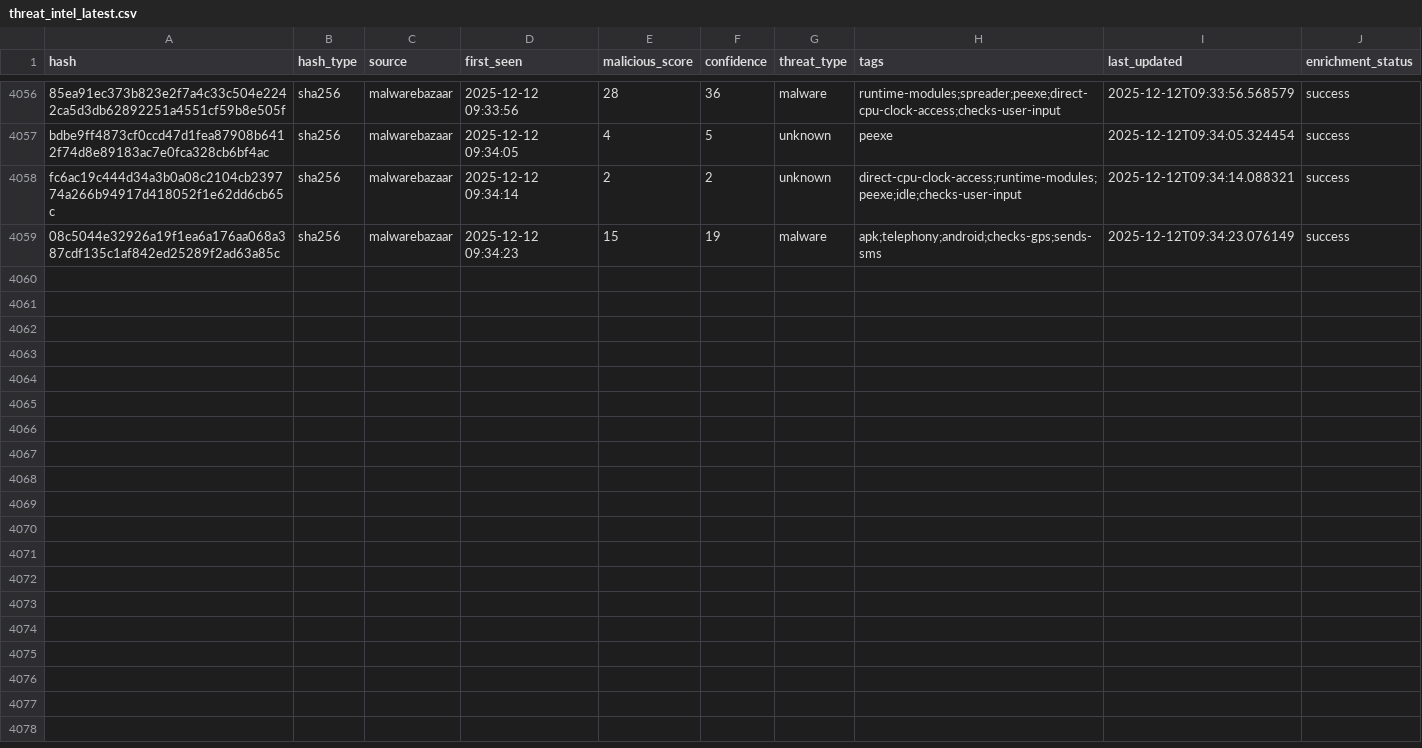
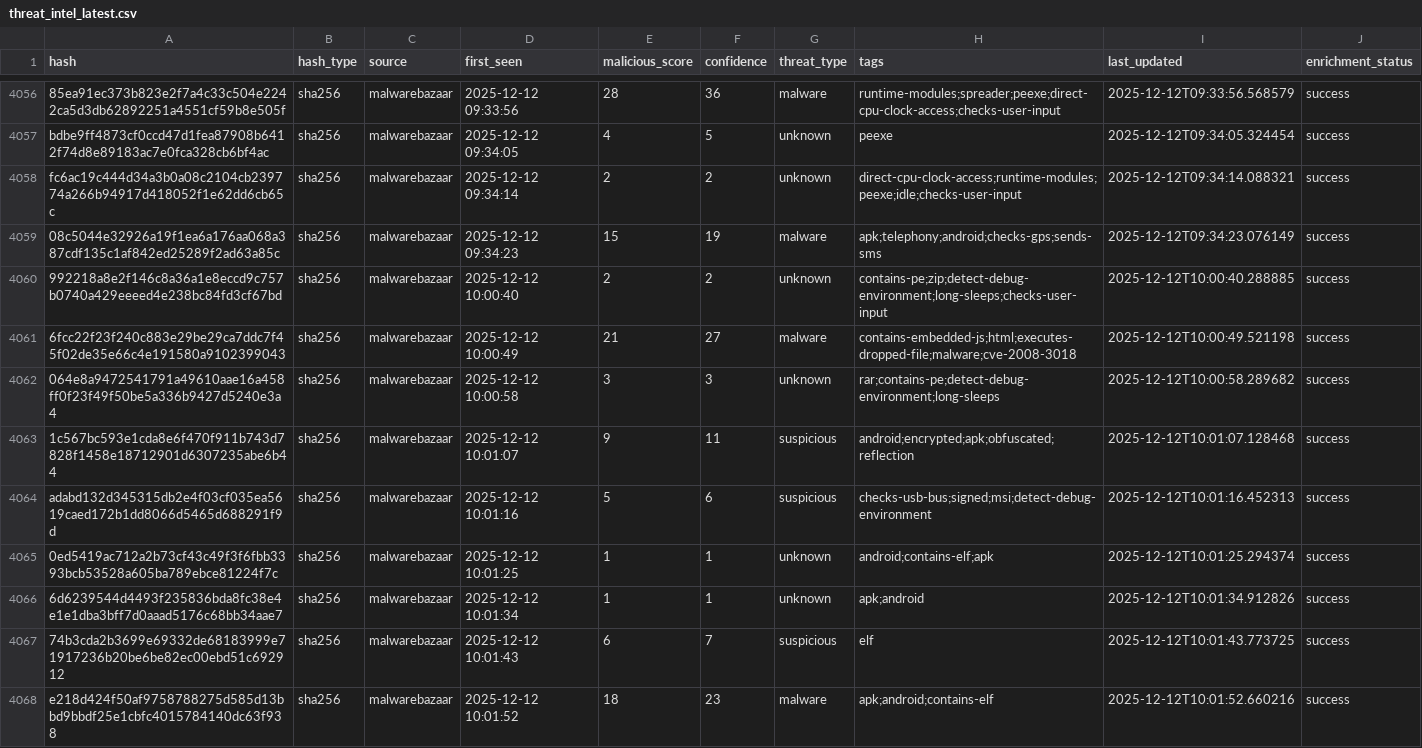
Before and after one commit to mohamadyaghoobii/threat-intelligence-csv, a CSV file: threat_intel_latest.csv, drawn as a sheet; only a part is shown, gaps mark what is left out.

Commit message:
TI Update 20251212_100421

```diff
--- a/threat_intel_latest.csv
+++ b/threat_intel_latest.csv
@@ -4059 +4059,10 @@ fc6ac19c444d34a3b0a08c2104cb239774a266b94917d418052f1e62dd6cb65c,sha256,malwareb
 08c5044e32926a19f1ea6a176aa068a387cdf135c1af842ed25289f2ad63a85c,sha256,malwarebazaar,2025-12-12 09:34:23,15,19,malware,apk;telephony;android;checks-gps;sends-sms,2025-12-12T09:34:23.076149,success
+992218a8e2f146c8a36a1e8eccd9c757b0740a429eeeed4e238bc84fd3cf67bd,sha256,malwarebazaar,2025-12-12 10:00:40,2,2,unknown,contains-pe;zip;detect-debug-environment;long-sleeps;checks-user-input,2025-12-12T10:00:40.288885,success
+6fcc22f23f240c883e29be29ca7ddc7f45f02de35e66c4e191580a9102399043,sha256,malwarebazaar,2025-12-12 10:00:49,21,27,malware,contains-embedded-js;html;executes-dropped-file;malware;cve-2008-3018,2025-12-12T10:00:49.521198,success
+064e8a9472541791a49610aae16a458ff0f23f49f50be5a336b9427d5240e3a4,sha256,malwarebazaar,2025-12-12 10:00:58,3,3,unknown,rar;contains-pe;detect-debug-environment;long-sleeps,2025-12-12T10:00:58.289682,success
+1c567bc593e1cda8e6f470f911b743d7828f1458e18712901d6307235abe6b44,sha256,malwarebazaar,2025-12-12 10:01:07,9,11,suspicious,android;encrypted;apk;obfuscated;reflection,2025-12-12T10:01:07.128468,success
+adabd132d345315db2e4f03cf035ea5619caed172b1dd8066d5465d688291f9d,sha256,malwarebazaar,2025-12-12 10:01:16,5,6,suspicious,checks-usb-bus;signed;msi;detect-debug-environment,2025-12-12T10:01:16.452313,success
+0ed5419ac712a2b73cf43c49f3f6fbb3393bcb53528a605ba789ebce81224f7c,sha256,malwarebazaar,2025-12-12 10:01:25,1,1,unknown,android;contains-elf;apk,2025-12-12T10:01:25.294374,success
+6d6239544d4493f235836bda8fc38e4e1e1dba3bff7d0aaad5176c68bb34aae7,sha256,malwarebazaar,2025-12-12 10:01:34,1,1,unknown,apk;android,2025-12-12T10:01:34.912826,success
+74b3cda2b3699e69332de68183999e71917236b20be6be82ec00ebd51c692912,sha256,malwarebazaar,2025-12-12 10:01:43,6,7,suspicious,elf,2025-12-12T10:01:43.773725,success
+e218d424f50af9758788275d585d13bbd9bbdf25e1cbfc4015784140dc63f938,sha256,malwarebazaar,2025-12-12 10:01:52,18,23,malware,apk;android;contains-elf,2025-12-12T10:01:52.660216,success
```
